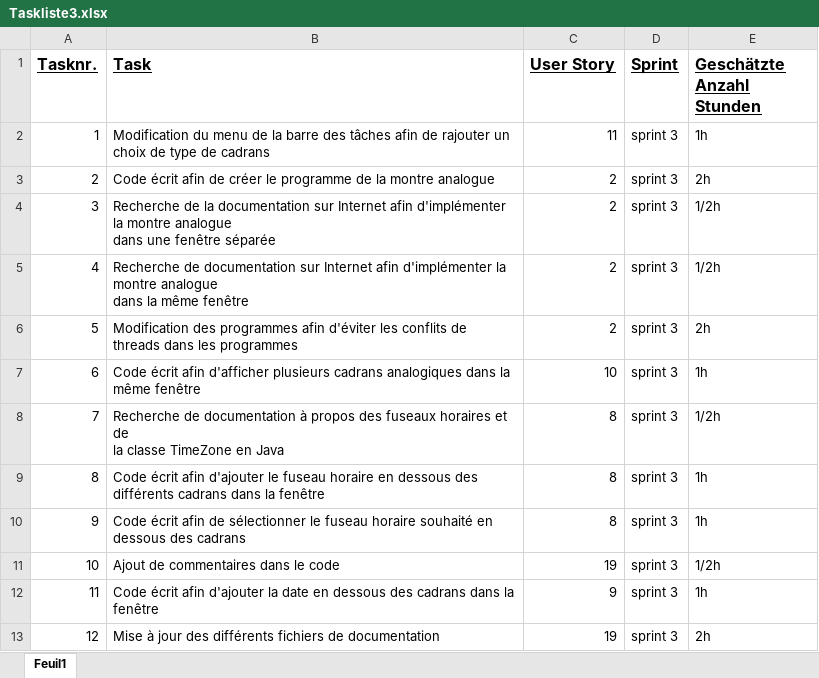
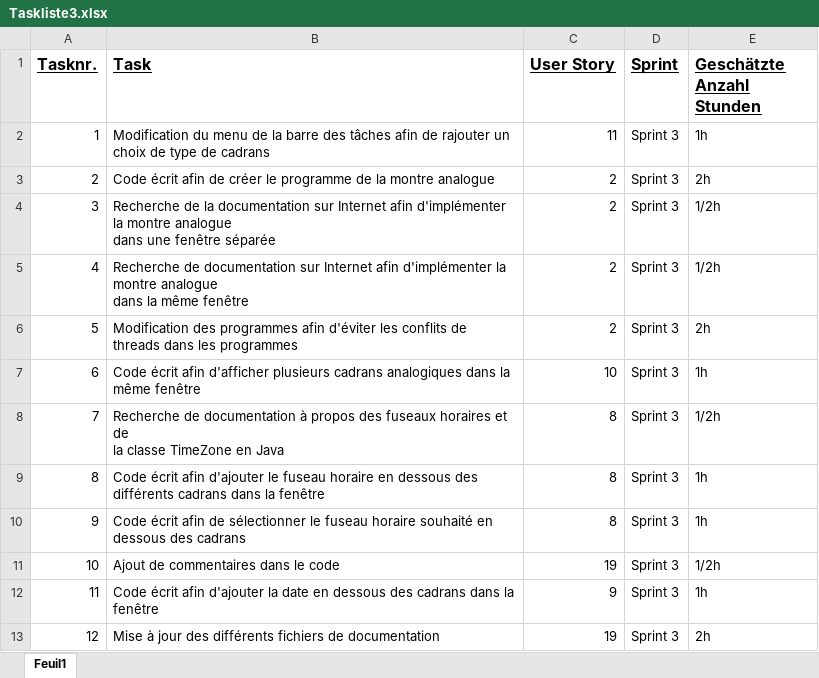
Before and after one commit to Nathan937/ProjectWatch, an Excel workbook: Documentation/Taskliste3.xlsx, sheet Feuil1, drawn as a sheet; values as stored, in another font and other column widths than the file's, no borders; the diff names each change by its address in the sheet, - before the commit and + after, or states it on an @@ line.

```diff
--- a/Documentation/Taskliste3.xlsx (sheet Feuil1)
+++ b/Documentation/Taskliste3.xlsx (sheet Feuil1)
-D2:D13 (Sprint): sprint 3
+D2:D13 (Sprint): Sprint 3
```
Also changed, not shown: Documentation/Taskliste2.xlsx, Documentation/UserStoriesExcel.xlsx, 8 other files.
